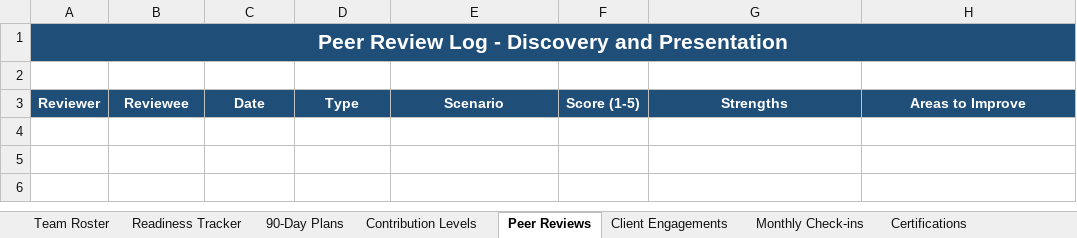
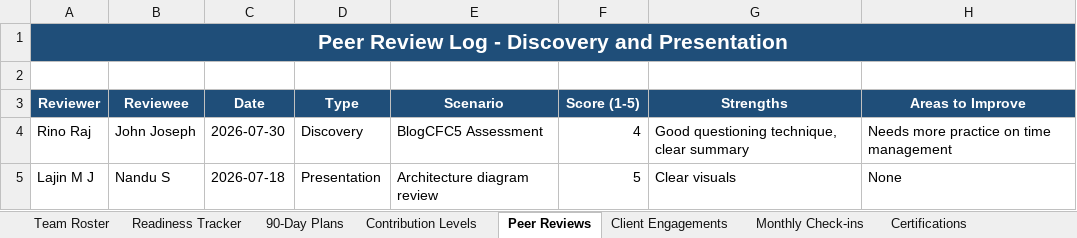
Before and after one commit to techversant-infos/coe, an Excel workbook: engineering-academy/cf-consulting/ASSESSMENT/CF_Consulting_Practice_Tracker.xlsx, sheet Peer Reviews, drawn as a sheet; values as stored, in another font and other column widths than the file's, no borders; the diff names each change by its address in the sheet, - before the commit and + after, or states it on an @@ line.

```diff
--- a/engineering-academy/cf-consulting/ASSESSMENT/CF_Consulting_Practice_Tracker.xlsx (sheet Peer Reviews)
+++ b/engineering-academy/cf-consulting/ASSESSMENT/CF_Consulting_Practice_Tracker.xlsx (sheet Peer Reviews)
+row 4: Rino Raj | John Joseph | 2026-07-30 | Discovery | BlogCFC5 Assessment | 4 | Good questioning technique, clear summary | Needs more practice on time management
+row 5: Lajin M J | Nandu S | 2026-07-18 | Presentation | Architecture diagram review | 5 | Clear visuals | None
```
Also changed, not shown: sheet Team Roster, sheet Readiness Tracker, sheet Contribution Levels, sheet 90-Day Plans, sheet Client Engagements, sheet Monthly Check-ins, 1 more sheet.
